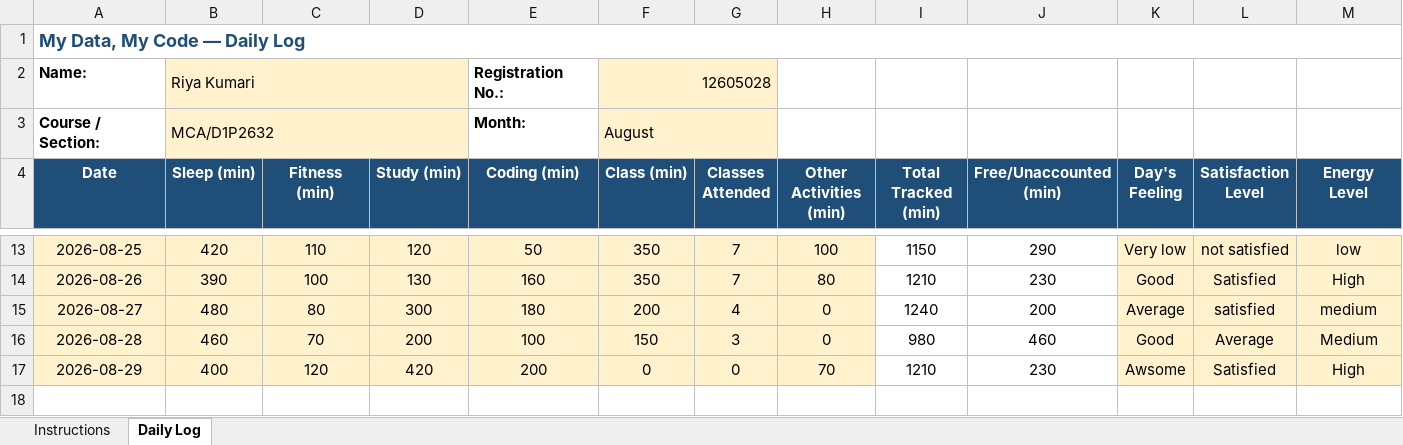
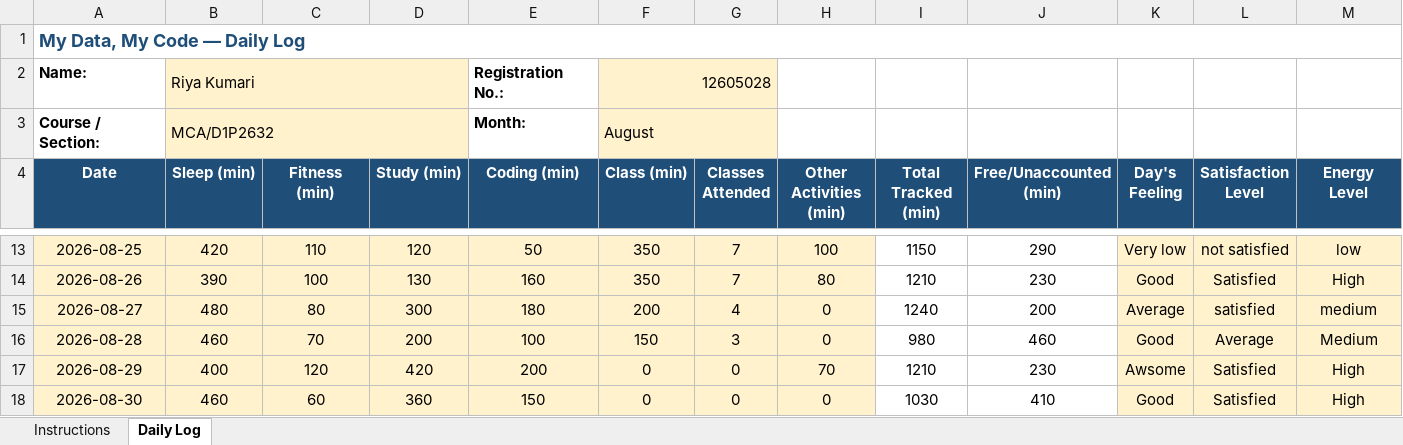
Before and after one commit to RiyaKumari2602/cap776, an Excel workbook: 12605028.xlsx, sheet Daily Log, drawn as a sheet; only a part is shown, gaps mark what is left out; values as stored, in another font and other column widths than the file's, no borders; conditional formats not drawn; rows hold the shown columns only; the diff names each change by its address in the sheet, - before the commit and + after, or states it on an @@ line.

Commit message:
updated daily

```diff
--- a/12605028.xlsx (sheet Daily Log)
+++ b/12605028.xlsx (sheet Daily Log)
+row 18: 2026-08-30 | 460 | 60 | 360 | 150 | 0 | 0 | 0 | 1030 | 410 | Good | Satisfied | High
```
